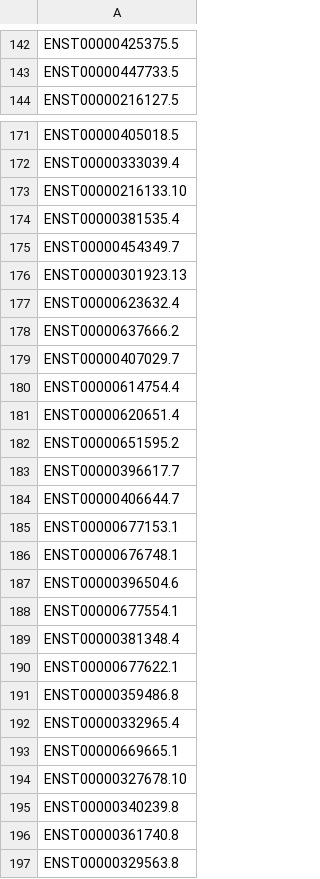
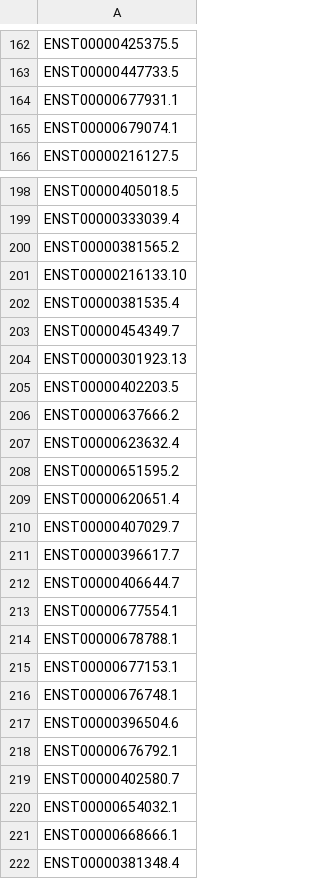
Before and after one commit to ConesaLab/SQANTI3, a TSV file: example/rescue_rules/UHR_chr22_rescue_inclusion-list.tsv, drawn as a sheet; only a part is shown, gaps mark what is left out; the shorter side is filled out with more unchanged rows; the diff covers the shown part only.

```diff
--- a/example/rescue_rules/UHR_chr22_rescue_inclusion-list.tsv
+++ b/example/rescue_rules/UHR_chr22_rescue_inclusion-list.tsv
@@ -143,2 +163,4 @@ ENST00000425375.5
 ENST00000447733.5
+ENST00000677931.1
+ENST00000679074.1
 ENST00000216127.5
@@ -172,2 +199,3 @@ ENST00000405018.5
 ENST00000333039.4
+ENST00000381565.2
 ENST00000216133.10
@@ -176,10 +204,12 @@ ENST00000454349.7
 ENST00000301923.13
+ENST00000402203.5
+ENST00000637666.2
 ENST00000623632.4
-ENST00000637666.2
+ENST00000651595.2
+ENST00000620651.4
 ENST00000407029.7
-ENST00000614754.4
-ENST00000620651.4
-ENST00000651595.2
 ENST00000396617.7
 ENST00000406644.7
+ENST00000677554.1
+ENST00000678788.1
 ENST00000677153.1
@@ -187,3 +217,6 @@ ENST00000676748.1
 ENST00000396504.6
-ENST00000677554.1
+ENST00000676792.1
+ENST00000402580.7
+ENST00000654032.1
+ENST00000668666.1
 ENST00000381348.4
```
Also changed, not shown: 34 added rows, 2 removed rows, 16 moved rows and 1 edited cell elsewhere in this file, example/rescue_automatic/UHR_chr22_automatic_rescue_table.tsv, example/rescue_automatic/UHR_chr22_automatic_rescued_list.tsv, 26 other files.
